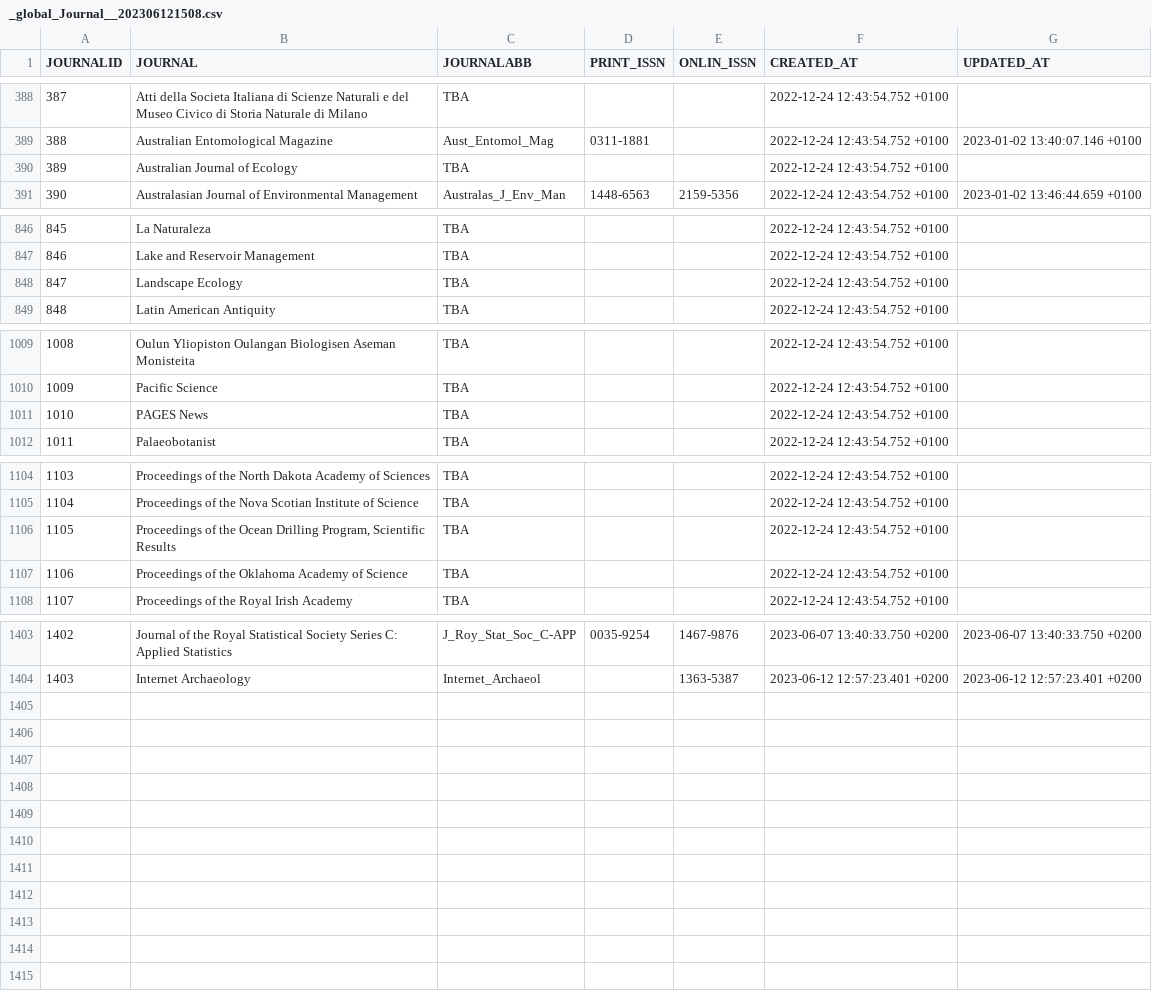
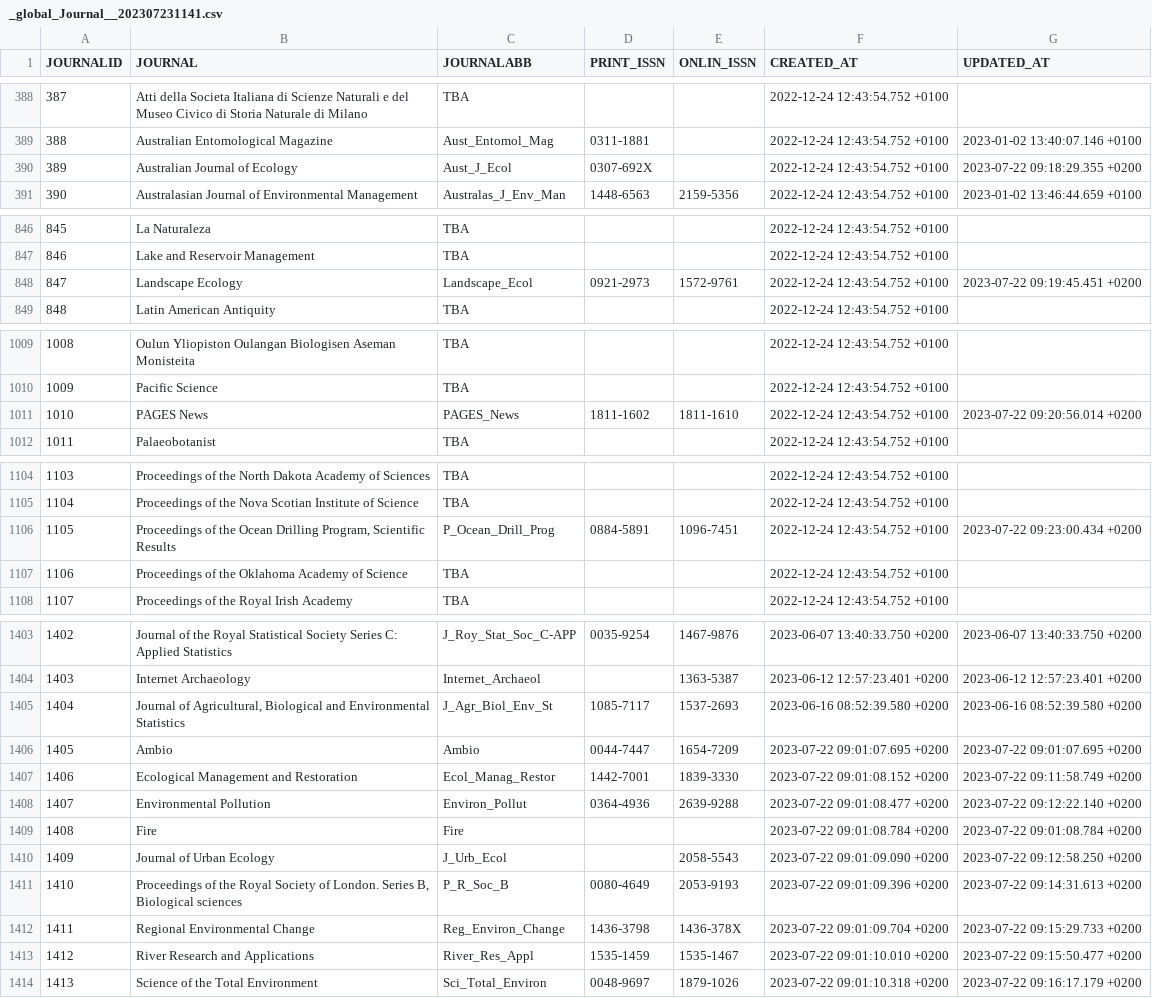
Before and after one commit to octopus-db/documentation, a CSV file: docs/source/storage/_global_Journal__202307231141.csv (was docs/source/storage/_global_Journal__202306121508.csv), drawn as a sheet; only a part is shown, gaps mark what is left out; the diff covers the shown part only.

```diff
--- a/docs/source/storage/_global_Journal__202306121508.csv
+++ b/docs/source/storage/_global_Journal__202307231141.csv
@@ -389,3 +389,3 @@ JOURNALID,JOURNAL,JOURNALABB,PRINT_ISSN,ONLIN_ISSN,CREATED_AT,UPDATED_AT
 388,Australian Entomological Magazine,Aust_Entomol_Mag,0311-1881,,2022-12-24 12:43:54.752 +0100,2023-01-02 13:40:07.146 +0100
-389,Australian Journal of Ecology,TBA,,,2022-12-24 12:43:54.752 +0100,
+389,Australian Journal of Ecology,Aust_J_Ecol,0307-692X,,2022-12-24 12:43:54.752 +0100,2023-07-22 09:18:29.355 +0200
 390,Australasian Journal of Environmental Management,Australas_J_Env_Man,1448-6563,2159-5356,2022-12-24 12:43:54.752 +0100,2023-01-02 13:46:44.659 +0100
@@ -847,3 +847,3 @@ JOURNALID,JOURNAL,JOURNALABB,PRINT_ISSN,ONLIN_ISSN,CREATED_AT,UPDATED_AT
 846,Lake and Reservoir Management,TBA,,,2022-12-24 12:43:54.752 +0100,
-847,Landscape Ecology,TBA,,,2022-12-24 12:43:54.752 +0100,
+847,Landscape Ecology,Landscape_Ecol,0921-2973,1572-9761,2022-12-24 12:43:54.752 +0100,2023-07-22 09:19:45.451 +0200
 848,Latin American Antiquity,TBA,,,2022-12-24 12:43:54.752 +0100,
@@ -1010,3 +1010,3 @@ JOURNALID,JOURNAL,JOURNALABB,PRINT_ISSN,ONLIN_ISSN,CREATED_AT,UPDATED_AT
 1009,Pacific Science,TBA,,,2022-12-24 12:43:54.752 +0100,
-1010,PAGES News,TBA,,,2022-12-24 12:43:54.752 +0100,
+1010,PAGES News,PAGES_News,1811-1602,1811-1610,2022-12-24 12:43:54.752 +0100,2023-07-22 09:20:56.014 +0200
 1011,Palaeobotanist,TBA,,,2022-12-24 12:43:54.752 +0100,
@@ -1105,3 +1105,3 @@ JOURNALID,JOURNAL,JOURNALABB,PRINT_ISSN,ONLIN_ISSN,CREATED_AT,UPDATED_AT
 1104,Proceedings of the Nova Scotian Institute of Science,TBA,,,2022-12-24 12:43:54.752 +0100,
-1105,"Proceedings of the Ocean Drilling Program, Scientific Results",TBA,,,2022-12-24 12:43:54.752 +0100,
+1105,"Proceedings of the Ocean Drilling Program, Scientific Results",P_Ocean_Drill_Prog,0884-5891,1096-7451,2022-12-24 12:43:54.752 +0100,2023-07-22 09:23:00.434 +0200
 1106,Proceedings of the Oklahoma Academy of Science,TBA,,,2022-12-24 12:43:54.752 +0100,
@@ -1404 +1404,11 @@ JOURNALID,JOURNAL,JOURNALABB,PRINT_ISSN,ONLIN_ISSN,CREATED_AT,UPDATED_AT
 1403,Internet Archaeology,Internet_Archaeol,,1363-5387,2023-06-12 12:57:23.401 +0200,2023-06-12 12:57:23.401 +0200
+1404,"Journal of Agricultural, Biological and Environmental Statistics",J_Agr_Biol_Env_St,1085-7117,1537-2693,2023-06-16 08:52:39.580 +0200,2023-06-16 08:52:39.580 +0200
+1405,Ambio,Ambio,0044-7447,1654-7209,2023-07-22 09:01:07.695 +0200,2023-07-22 09:01:07.695 +0200
+1406,Ecological Management and Restoration,Ecol_Manag_Restor,1442-7001,1839-3330,2023-07-22 09:01:08.152 +0200,2023-07-22 09:11:58.749 +0200
+1407,Environmental Pollution,Environ_Pollut,0364-4936,2639-9288,2023-07-22 09:01:08.477 +0200,2023-07-22 09:12:22.140 +0200
+1408,Fire,Fire,,,2023-07-22 09:01:08.784 +0200,2023-07-22 09:01:08.784 +0200
+1409,Journal of Urban Ecology,J_Urb_Ecol,,2058-5543,2023-07-22 09:01:09.090 +0200,2023-07-22 09:12:58.250 +0200
+1410,"Proceedings of the Royal Society of London. Series B, Biological sciences",P_R_Soc_B,0080-4649,2053-9193,2023-07-22 09:01:09.396 +0200,2023-07-22 09:14:31.613 +0200
+1411,Regional Environmental Change,Reg_Environ_Change,1436-3798,1436-378X,2023-07-22 09:01:09.704 +0200,2023-07-22 09:15:29.733 +0200
+1412,River Research and Applications,River_Res_Appl,1535-1459,1535-1467,2023-07-22 09:01:10.010 +0200,2023-07-22 09:15:50.477 +0200
+1413,Science of the Total Environment,Sci_Total_Environ,0048-9697,1879-1026,2023-07-22 09:01:10.318 +0200,2023-07-22 09:16:17.179 +0200
```
Also changed, not shown: 6 edited cells elsewhere in this file, docs/source/storage/_global_Author__202307231141.csv, 5 other files.
